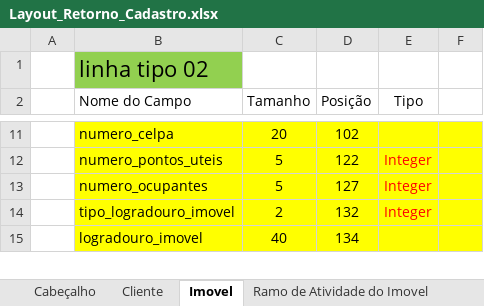
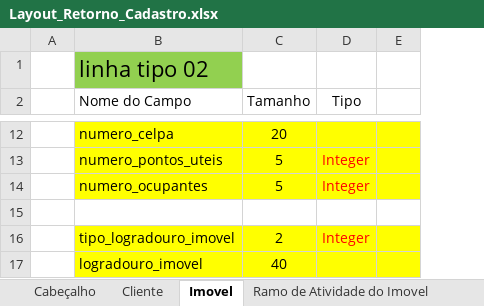
Before and after one commit to prodigasistemas/gsan, an Excel workbook: documents/recadastramento/layouts/Layout_Retorno_Cadastro.xlsx, sheet Imovel, drawn as a sheet; only a part is shown, gaps mark what is left out; values as stored, in another font and other column widths than the file's, no borders; removed rows and columns are numbered as before the commit, all else as after; the diff covers the shown part only; the diff names each change by its address in the sheet, - before the commit and + after, or states it on an @@ line.

```diff
--- a/documents/recadastramento/layouts/Layout_Retorno_Cadastro.xlsx (sheet Imovel)
+++ b/documents/recadastramento/layouts/Layout_Retorno_Cadastro.xlsx (sheet Imovel)
-column D (Posição), rows 11-15: 102 | 122 | 127 | 132 | 134
+row 15: (empty)
```
Also changed, not shown: 5 added rows elsewhere in this sheet, sheet Cliente.
